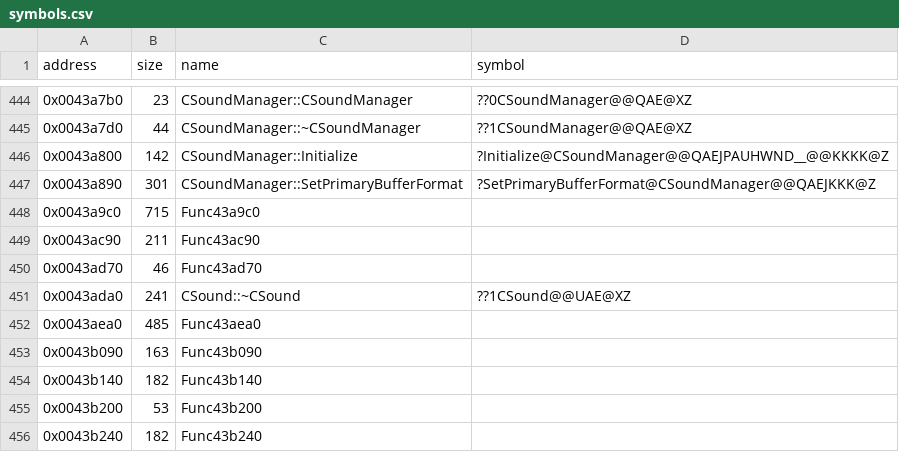
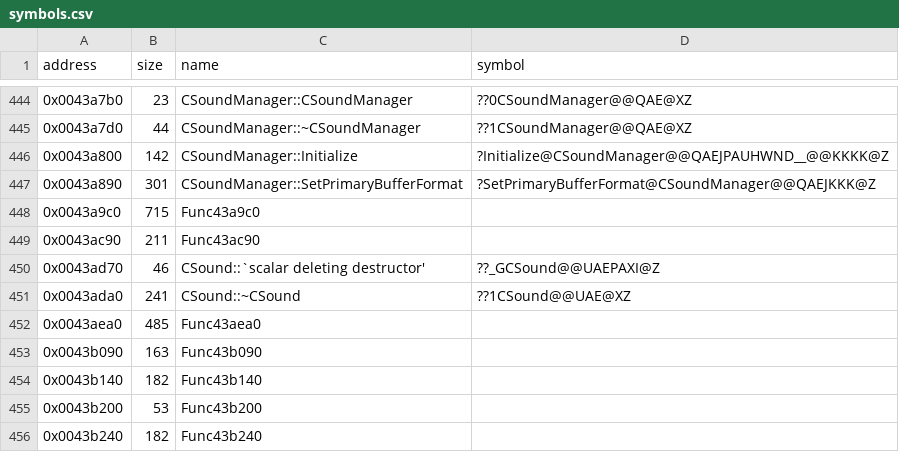
Before and after one commit to Cirno-Labs/th06, a CSV file: config/symbols.csv, drawn as a sheet; only a part is shown, gaps mark what is left out.

Commit message:
Decompile CSound's deleting destructor (0x43ad70)

```diff
--- a/config/symbols.csv
+++ b/config/symbols.csv
@@ -449,3 +449,3 @@ address,size,name,symbol
 0x0043ac90,211,Func43ac90,
-0x0043ad70,46,Func43ad70,
+0x0043ad70,46,CSound::`scalar deleting destructor',??_GCSound@@UAEPAXI@Z
 0x0043ada0,241,CSound::~CSound,??1CSound@@UAE@XZ
```
Also changed, not shown: 1 other file.
